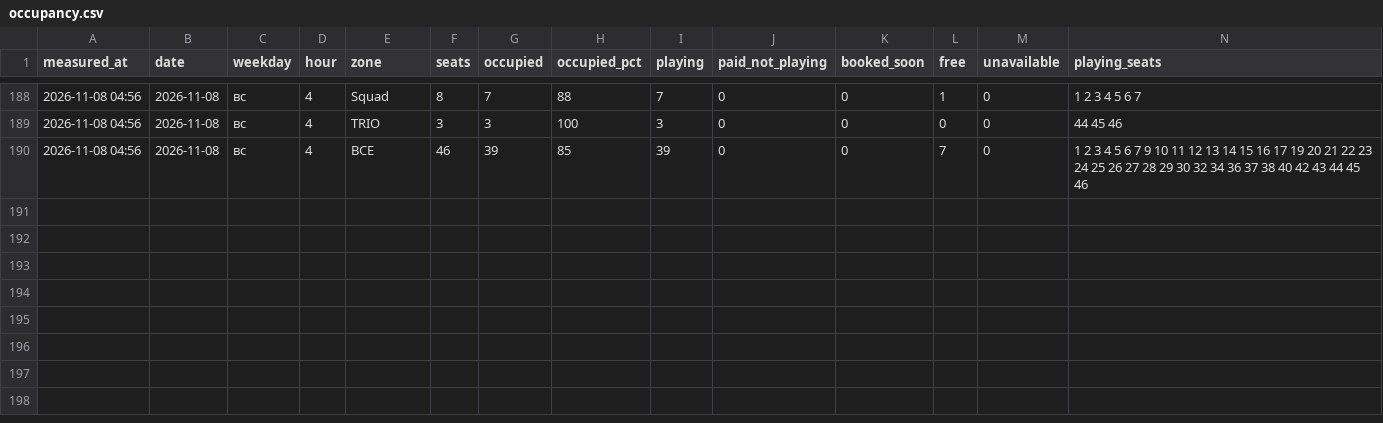
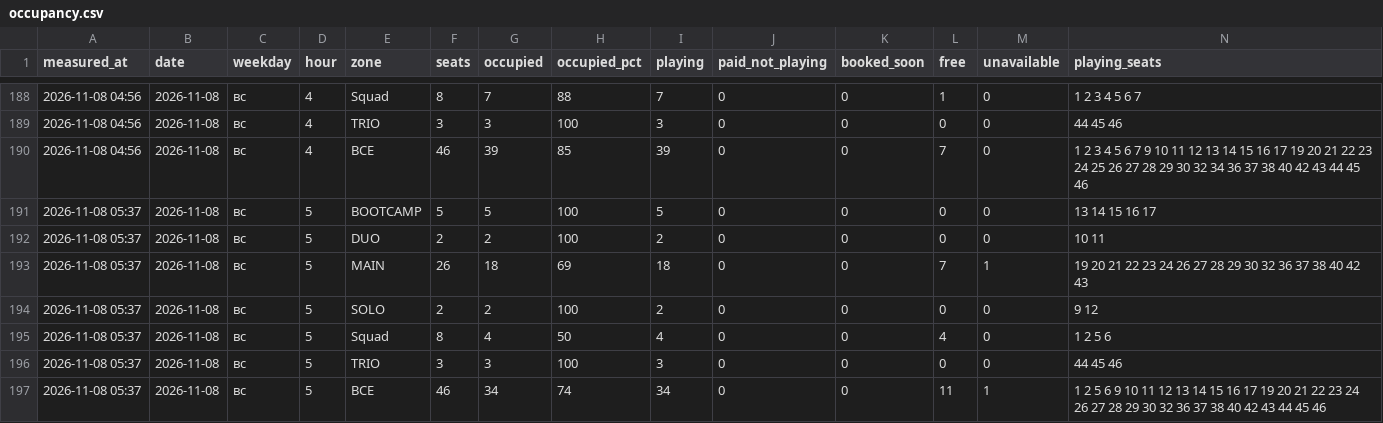
Before and after one commit to replaygot/Cyber-statistics-ast, a CSV file: data/1JB6N7pB/occupancy.csv, drawn as a sheet; only a part is shown, gaps mark what is left out; rows hold the shown columns only; the diff names each change by its address in the sheet, - before the commit and + after, or states it on an @@ line.

```diff
--- a/data/1JB6N7pB/occupancy.csv
+++ b/data/1JB6N7pB/occupancy.csv
+row 191: 2026-11-08 05:37 | 2026-11-08 | вс | 5 | BOOTCAMP | 5 | 5 | 100 | 5 | 0 | 0 | 0 | 0 | 13 14 15 16 17
+row 192: 2026-11-08 05:37 | 2026-11-08 | вс | 5 | DUO | 2 | 2 | 100 | 2 | 0 | 0 | 0 | 0 | 10 11
+row 193: 2026-11-08 05:37 | 2026-11-08 | вс | 5 | MAIN | 26 | 18 | 69 | 18 | 0 | 0 | 7 | 1 | 19 20 21 22 23 24 26 27 28 29 30 32 36 37 38 40 42 43
+row 194: 2026-11-08 05:37 | 2026-11-08 | вс | 5 | SOLO | 2 | 2 | 100 | 2 | 0 | 0 | 0 | 0 | 9 12
+row 195: 2026-11-08 05:37 | 2026-11-08 | вс | 5 | Squad | 8 | 4 | 50 | 4 | 0 | 0 | 4 | 0 | 1 2 5 6
+row 196: 2026-11-08 05:37 | 2026-11-08 | вс | 5 | TRIO | 3 | 3 | 100 | 3 | 0 | 0 | 0 | 0 | 44 45 46
+row 197: 2026-11-08 05:37 | 2026-11-08 | вс | 5 | ВСЕ | 46 | 34 | 74 | 34 | 0 | 0 | 11 | 1 | 1 2 5 6 9 10 11 12 13 14 15 16 17 19 20 21 22 23 24 26 27 28 29 30 32 36 37 38 40 42 43 44 45 46
```
Also changed, not shown: data/1JB6NB4A/occupancy.csv, data/bKqXNKEG/occupancy.csv, 21 other files.
